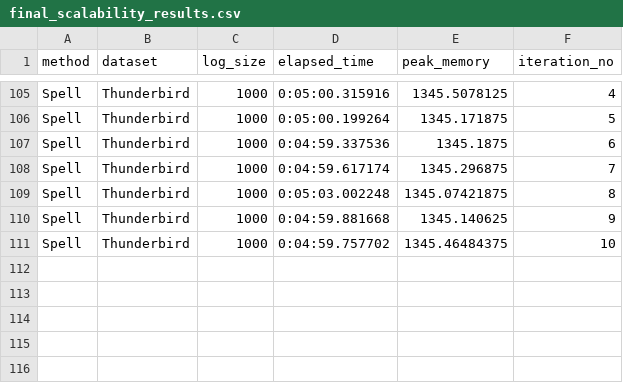
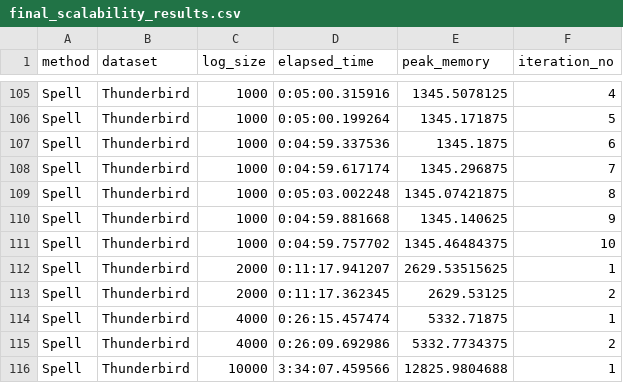
Before and after one commit to spetrescu/literature-survey-log-parsing, a CSV file: results/Spell/Thunderbird/res/final_scalability_results.csv, drawn as a sheet; only a part is shown, gaps mark what is left out.

Commit message:
Update results for the Thunderbird dataset for Spell's scalability experiments

```diff
--- a/results/Spell/Thunderbird/res/final_scalability_results.csv
+++ b/results/Spell/Thunderbird/res/final_scalability_results.csv
@@ -111 +111,6 @@ Spell,Thunderbird,1000,0:04:59.881668,1345.140625,9
 Spell,Thunderbird,1000,0:04:59.757702,1345.46484375,10
+Spell,Thunderbird,2000,0:11:17.941207,2629.53515625,1
+Spell,Thunderbird,2000,0:11:17.362345,2629.53125,2
+Spell,Thunderbird,4000,0:26:15.457474,5332.71875,1
+Spell,Thunderbird,4000,0:26:09.692986,5332.7734375,2
+Spell,Thunderbird,10000,3:34:07.459566,12825.9804688,1
```
Also changed, not shown: 2 other files.
